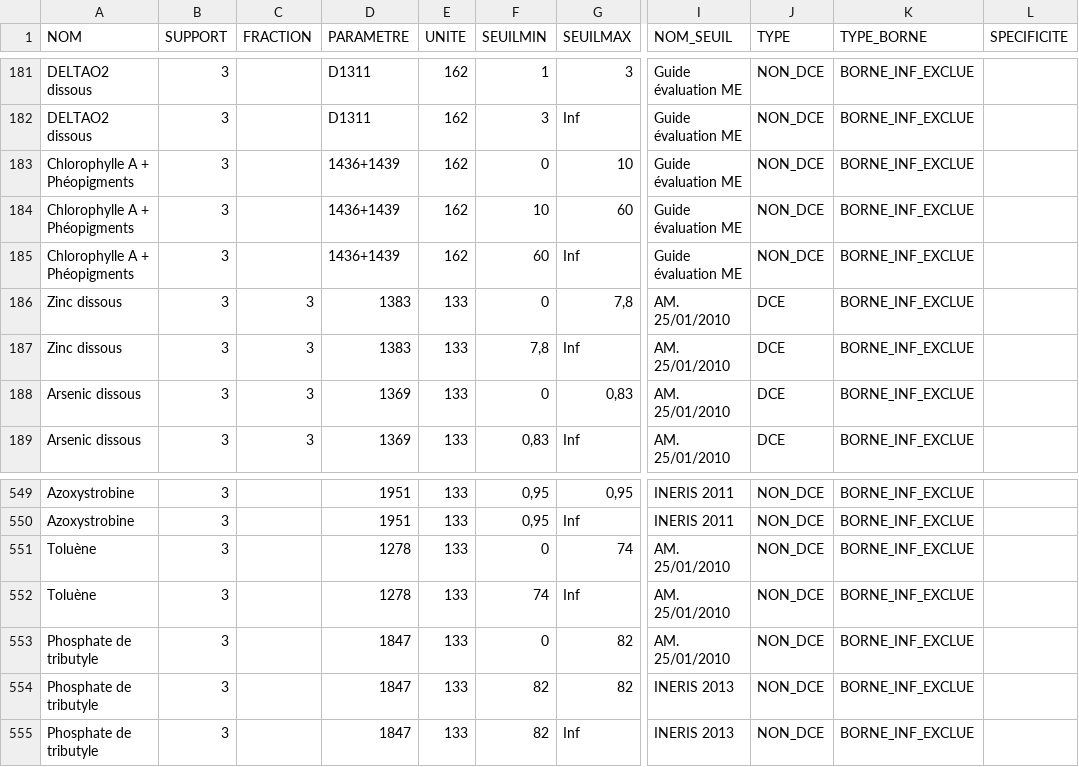
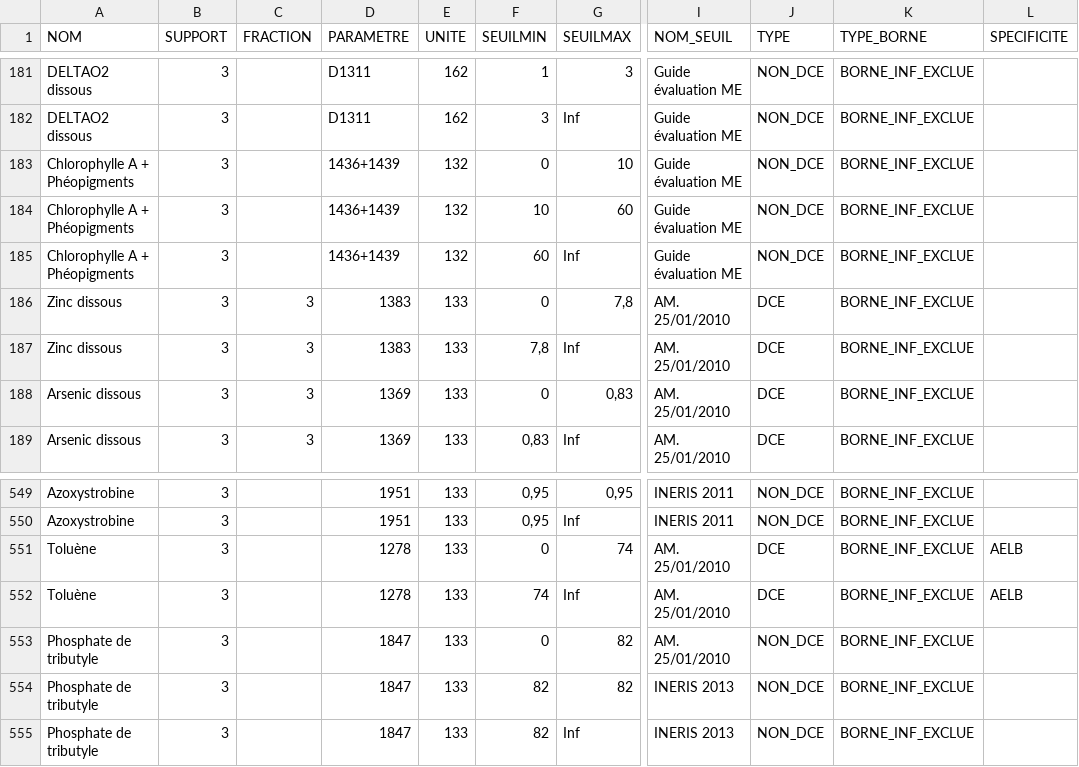
Before and after one commit to AnthonyDEBUR/tools4DCE, a CSV file: tables_ref/base_seuils.csv, drawn as a sheet; only a part is shown, gaps mark what is left out; the diff names each change by its address in the sheet, - before the commit and + after, or states it on an @@ line.

Commit message:
maj seuils

```diff
--- a/tables_ref/base_seuils.csv
+++ b/tables_ref/base_seuils.csv
-E183:E185 (UNITE): 162
+E183:E185 (UNITE): 132
-J551:J552 (TYPE): NON_DCE
+J551:J552 (TYPE): DCE
-L551:L552 (SPECIFICITE): (empty)
+L551:L552 (SPECIFICITE): AELB
```
Also changed, not shown: 2 other files.
